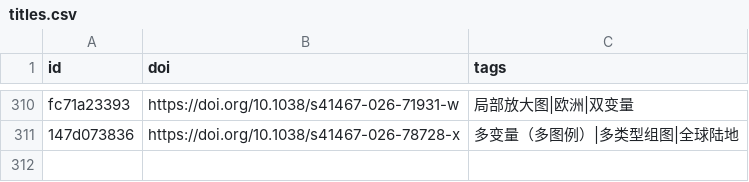
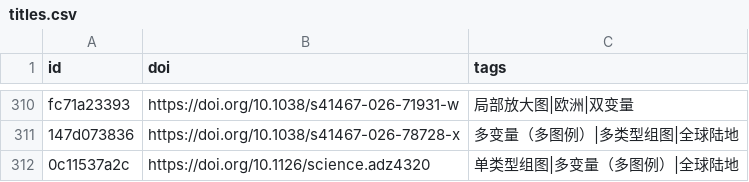
Before and after one commit to zbhgis/GeoSciPlot, a CSV file: meta/titles.csv, drawn as a sheet; only a part is shown, gaps mark what is left out.

```diff
--- a/meta/titles.csv
+++ b/meta/titles.csv
@@ -311 +311,2 @@ fc71a23393,https://doi.org/10.1038/s41467-026-71931-w,局部放大图|欧洲|双
 147d073836,https://doi.org/10.1038/s41467-026-78728-x,多变量（多图例）|多类型组图|全球陆地
+0c11537a2c,https://doi.org/10.1126/science.adz4320,单类型组图|多变量（多图例）|全球陆地
```
Also changed, not shown: 3 other files.
